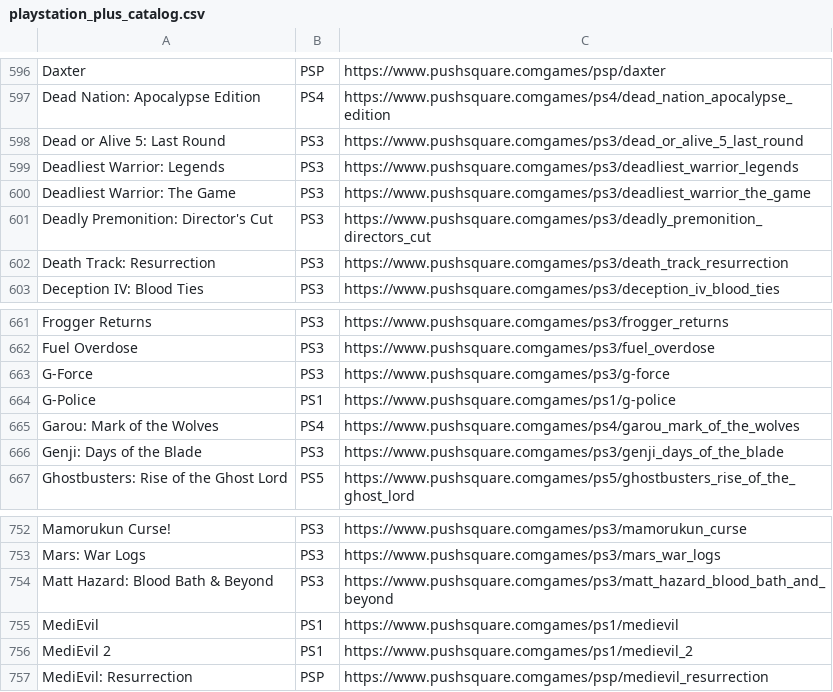
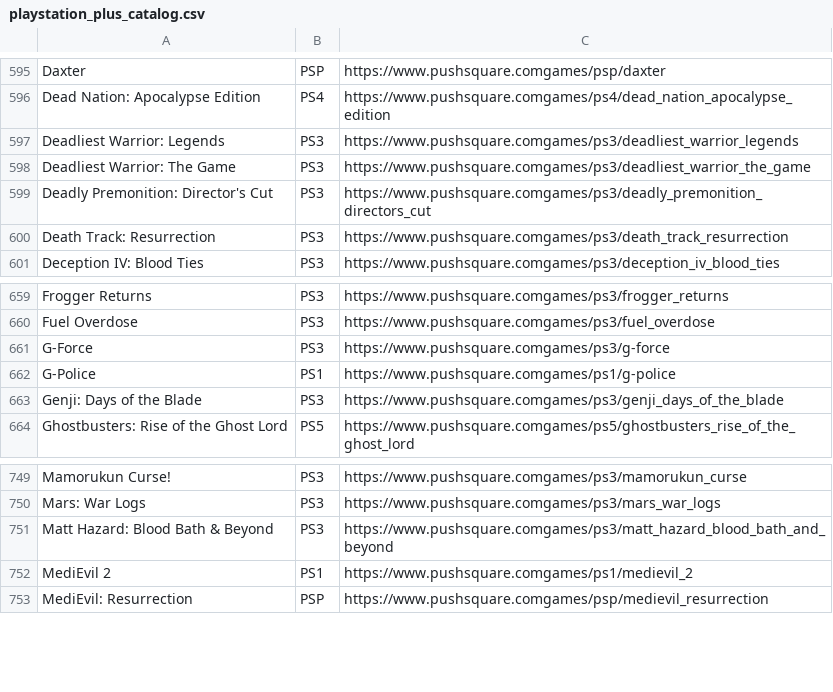
Before and after one commit to Meaddu/CrossplayCompare, a CSV file: outputs/playstation_plus_catalog.csv, drawn as a sheet; only a part is shown, gaps mark what is left out; the diff covers the shown part only; the diff names each change by its address in the sheet, - before the commit and + after, or states it on an @@ line.

```diff
--- a/outputs/playstation_plus_catalog.csv
+++ b/outputs/playstation_plus_catalog.csv
-row 598: Dead or Alive 5: Last Round | PS3 | https://www.pushsquare.comgames/ps3/dead_or_alive_5_last_round
-row 665: Garou: Mark of the Wolves | PS4 | https://www.pushsquare.comgames/ps4/garou_mark_of_the_wolves
-row 755: MediEvil | PS1 | https://www.pushsquare.comgames/ps1/medievil
```
Also changed, not shown: 25 removed rows elsewhere in this file, outputs/xbox_game_pass.csv, outputs/xbox_ps5_crossplay.csv, 1 other file.
